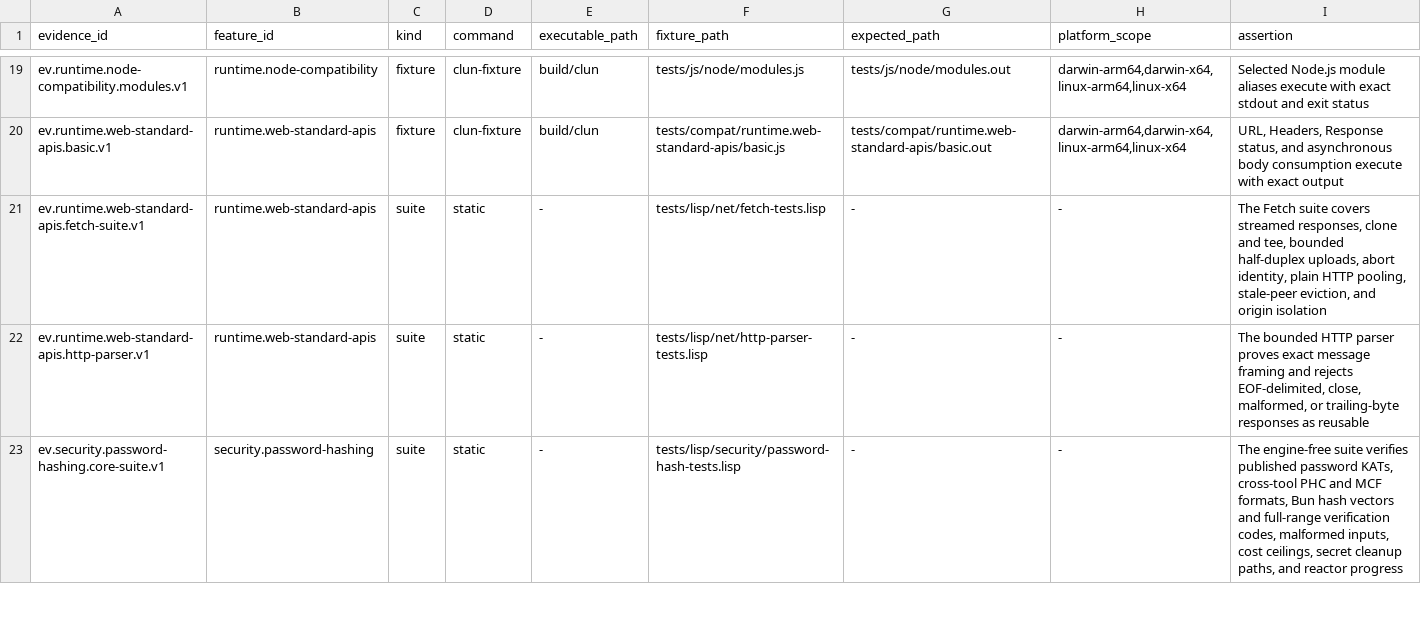
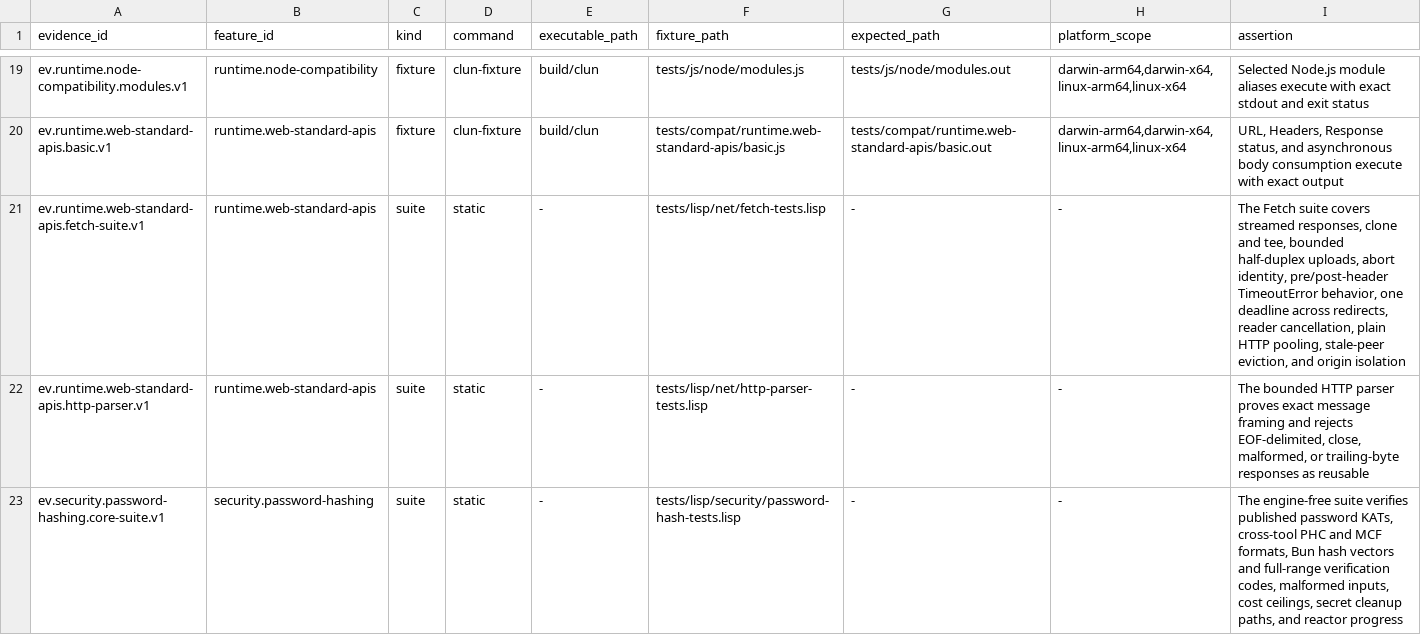
Before and after one commit to theesfeld/clun, a TSV file: compat/evidence.tsv, drawn as a sheet; only a part is shown, gaps mark what is left out.

Commit message:
fix(fetch): harden timeout and DNS cancellation

```diff
--- a/compat/evidence.tsv
+++ b/compat/evidence.tsv
@@ -20,3 +20,3 @@ ev.runtime.node-compatibility.modules.v1	runtime.node-compatibility	fixture	clun
 ev.runtime.web-standard-apis.basic.v1	runtime.web-standard-apis	fixture	clun-fixture	build/clun	tests/compat/runtime.web-standard-apis/basic.js	tests/compat/runtime.web-standard-apis/basic.out	darwin-arm64,darwin-x64,linux-arm64,linux-x64	URL, Headers, Response status, and asynchronous body consumption execute with exact output
-ev.runtime.web-standard-apis.fetch-suite.v1	runtime.web-standard-apis	suite	static	-	tests/lisp/net/fetch-tests.lisp	-	-	The Fetch suite covers streamed responses, clone and tee, bounded half-duplex uploads, abort identity, plain HTTP pooling, stale-peer eviction, and origin isolation
+ev.runtime.web-standard-apis.fetch-suite.v1	runtime.web-standard-apis	suite	static	-	tests/lisp/net/fetch-tests.lisp	-	-	The Fetch suite covers streamed responses, clone and tee, bounded half-duplex uploads, abort identity, pre/post-header TimeoutError behavior, one deadline across redirects, reader cancellation, plain HTTP pooling, stale-peer eviction, and origin isolation
 ev.runtime.web-standard-apis.http-parser.v1	runtime.web-standard-apis	suite	static	-	tests/lisp/net/http-parser-tests.lisp	-	-	The bounded HTTP parser proves exact message framing and rejects EOF-delimited, close, malformed, or trailing-byte responses as reusable
```
Also changed, not shown: compat/features.tsv, 12 other files.
